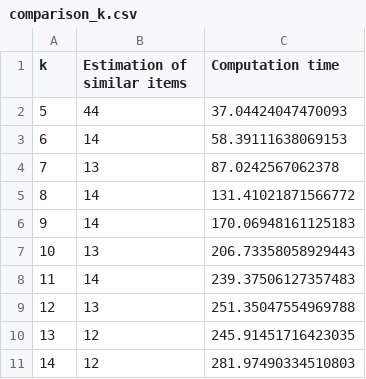
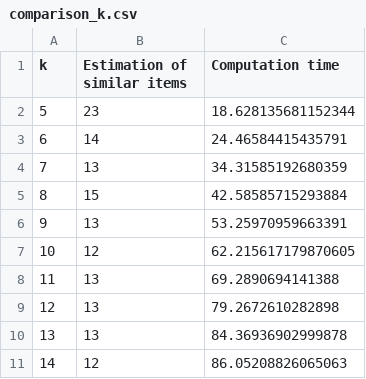
Before and after one commit to vdarsel/ID2222, a CSV file: HM1-SimilarItems/Results/comparison_k.csv, drawn as a sheet.

Commit message:
Upgrade of the implementation of shinglings & new result files

```diff
--- a/HM1-SimilarItems/Results/comparison_k.csv
+++ b/HM1-SimilarItems/Results/comparison_k.csv
@@ -1,11 +1,11 @@
 k;Estimation of  similar items;Computation time
-5;44;37.04424047470093
-6;14;58.39111638069153
-7;13;87.0242567062378
-8;14;131.41021871566772
-9;14;170.06948161125183
-10;13;206.73358058929443
-11;14;239.37506127357483
-12;13;251.35047554969788
-13;12;245.91451716423035
-14;12;281.97490334510803
+5;23;18.628135681152344
+6;14;24.46584415435791
+7;13;34.31585192680359
+8;15;42.58585715293884
+9;13;53.25970959663391
+10;12;62.215617179870605
+11;13;69.2890694141388
+12;13;79.2672610282898
+13;13;84.36936902999878
+14;12;86.05208826065063
```
Also changed, not shown: 3 other files.
